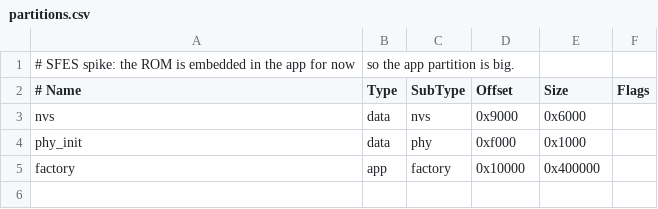
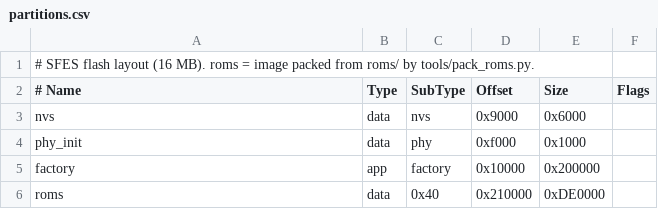
Before and after one commit to aedile/SFES, a CSV file: partitions.csv, drawn as a sheet.

```diff
--- a/partitions.csv
+++ b/partitions.csv
@@ -1,2 +1,2 @@
-# SFES spike: the ROM is embedded in the app for now, so the app partition is big.
+# SFES flash layout (16 MB). roms = image packed from roms/ by tools/pack_roms.py.
 # Name,    Type, SubType, Offset,   Size,     Flags
@@ -4,2 +4,3 @@ nvs,       data, nvs,     0x9000,   0x6000,
 phy_init,  data, phy,     0xf000,   0x1000,
-factory,   app,  factory, 0x10000,  0x400000,
+factory,   app,  factory, 0x10000,  0x200000,
+roms,      data, 0x40,    0x210000, 0xDE0000,
```
Also changed, not shown: 10 other files.
